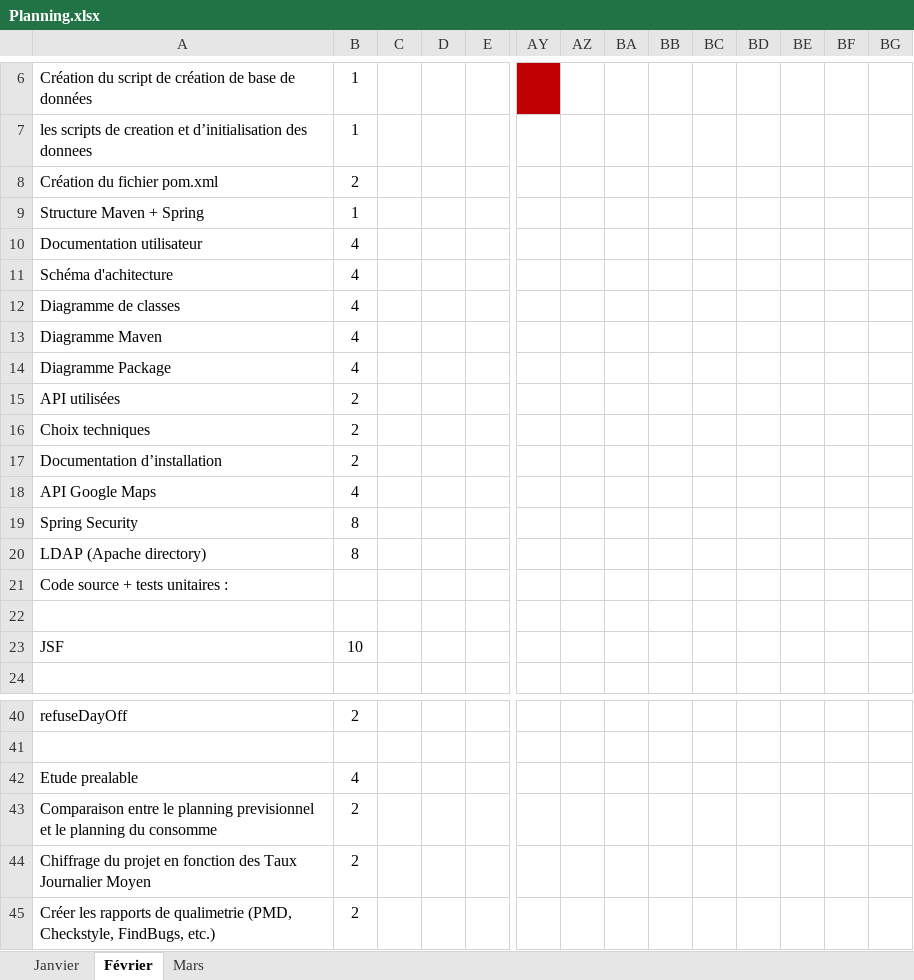
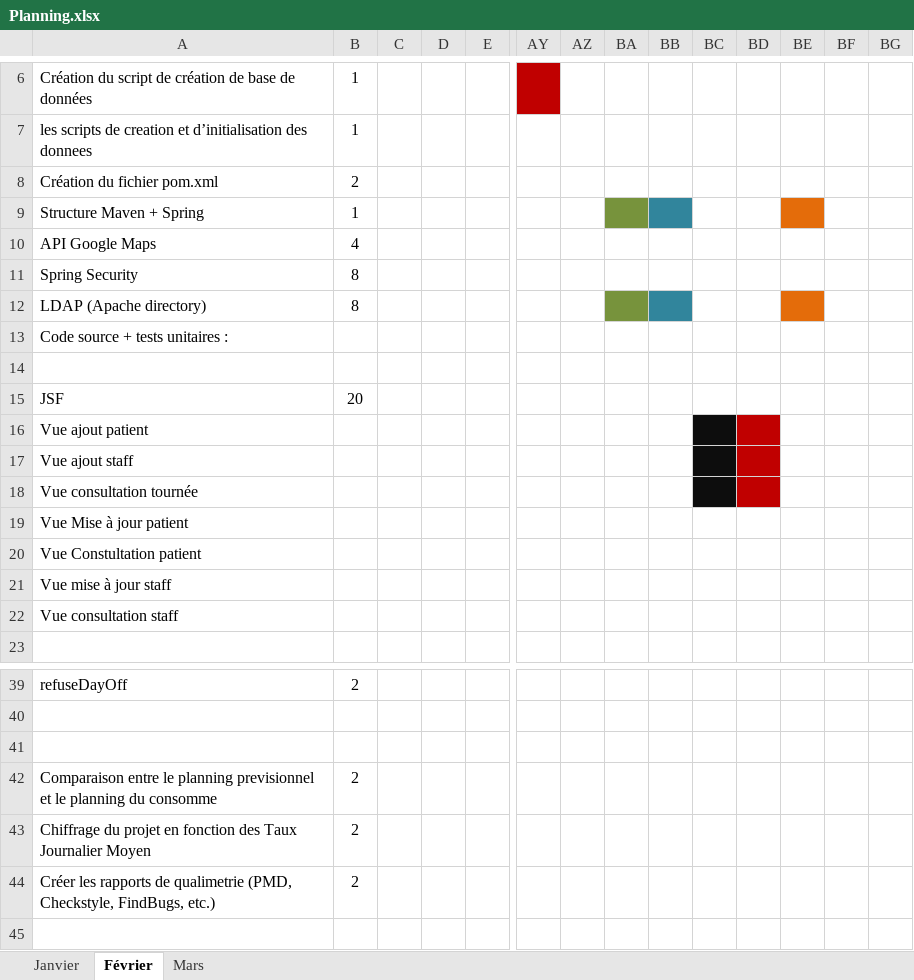
Before and after one commit to PatrickMLV/Care-Home, an Excel workbook: doc/Planning.xlsx, sheet Février, drawn as a sheet; only a part is shown, gaps mark what is left out; the shorter side is filled out with more unchanged rows; values as stored, in another font and other column widths than the file's, no borders; removed rows and columns are numbered as before the commit, all else as after; rows hold the shown columns only; the diff names each change by its address in the sheet, - before the commit and + after, or states it on an @@ line.

Commit message:
Update Planning

```diff
--- a/doc/Planning.xlsx (sheet Février)
+++ b/doc/Planning.xlsx (sheet Février)
-BA9 fill: none
+BA9 fill: #77933C
-BB9 fill: none
+BB9 fill: #31859C
-BE9 fill: none
+BE9 fill: #E46C0A
-row 10: Documentation utilisateur | 4
-row 11: Schéma d'achitecture | 4
-row 12: Diagramme de classes | 4
-row 13: Diagramme Maven | 4
-row 14: Diagramme Package | 4
-row 15: API utilisées | 2
-row 16: Choix techniques | 2
-row 17: Documentation d’installation | 2
-BA12 fill: none
+BA12 fill: #77933C
-BB12 fill: none
+BB12 fill: #31859C
-BE12 fill: none
+BE12 fill: #E46C0A
-B15: 10
+B15: 20
+row 16: Vue ajout patient
+row 17: Vue ajout staff
+row 18: Vue consultation tournée
+row 19: Vue Mise à jour patient
+row 20: Vue Constultation patient
+row 21: Vue mise à jour staff
+row 22: Vue consultation staff
-row 41: Etude prealable | 4
+row 41: (empty)
```
